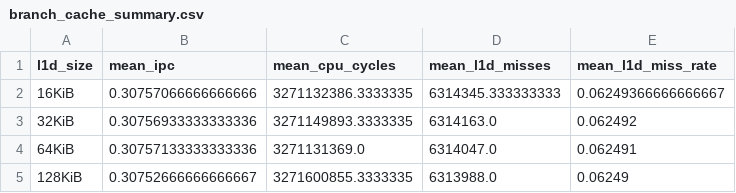
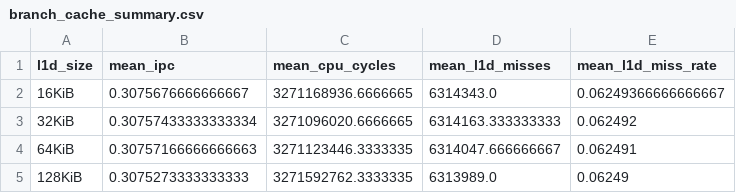
Before and after one commit to PrathamAudichya/workload-aware-cache-analysis, a CSV file: plots/branch_cache/branch_cache_summary.csv, drawn as a sheet.

```diff
--- a/plots/branch_cache/branch_cache_summary.csv
+++ b/plots/branch_cache/branch_cache_summary.csv
@@ -1,5 +1,5 @@
 l1d_size,mean_ipc,mean_cpu_cycles,mean_l1d_misses,mean_l1d_miss_rate
-16KiB,0.30757066666666666,3271132386.3333335,6314345.333333333,0.06249366666666667
-32KiB,0.30756933333333336,3271149893.3333335,6314163.0,0.062492
-64KiB,0.30757133333333336,3271131369.0,6314047.0,0.062491
-128KiB,0.30752666666666667,3271600855.3333335,6313988.0,0.06249
+16KiB,0.3075676666666667,3271168936.6666665,6314343.0,0.06249366666666667
+32KiB,0.30757433333333334,3271096020.6666665,6314163.333333333,0.062492
+64KiB,0.30757166666666663,3271123446.3333335,6314047.666666667,0.062491
+128KiB,0.3075273333333333,3271592762.3333335,6313989.0,0.06249
```
Also changed, not shown: data/best_worst_configurations.csv, results/processed/cache_recommendations.csv, 12 other files.
